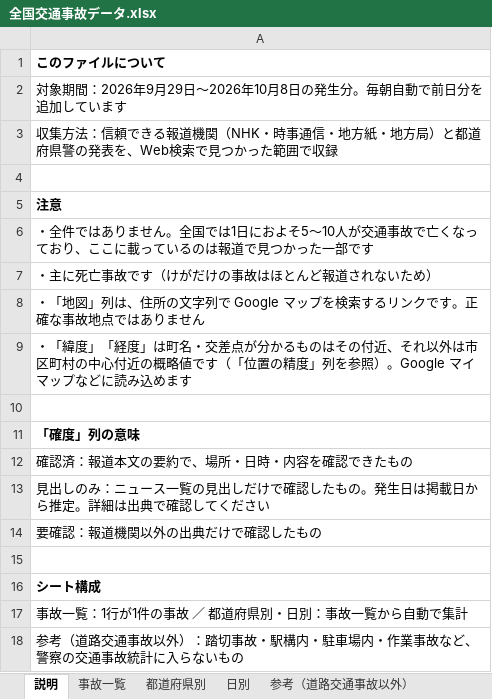
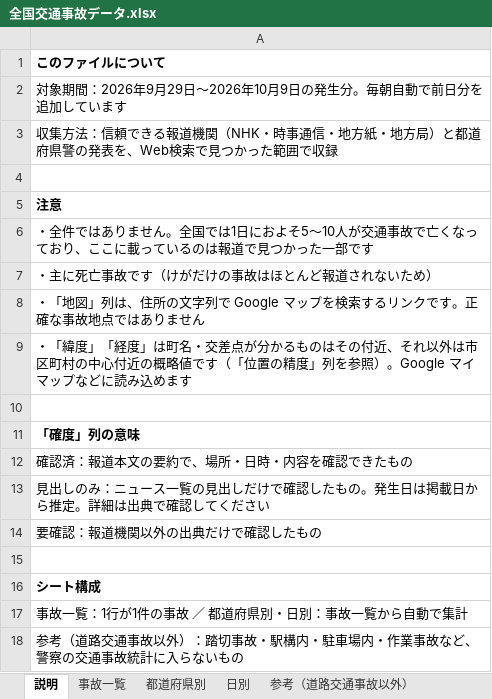
Before and after one commit to shilingmu583-afk/-, an Excel workbook: 全国交通事故データ.xlsx, sheet 説明, drawn as a sheet; values as stored, in another font and other column widths than the file's, no borders; the diff names each change by its address in the sheet, - before the commit and + after, or states it on an @@ line.

```diff
--- a/全国交通事故データ.xlsx (sheet 説明)
+++ b/全国交通事故データ.xlsx (sheet 説明)
-A2: …2026年10月8日の発生…
+A2: …2026年10月9日の発生…
```
Also changed, not shown: sheet 事故一覧, sheet 参考（道路交通事故以外）, sheet 日別, sheet 都道府県別, formulas that keep their value, 4 other files.
